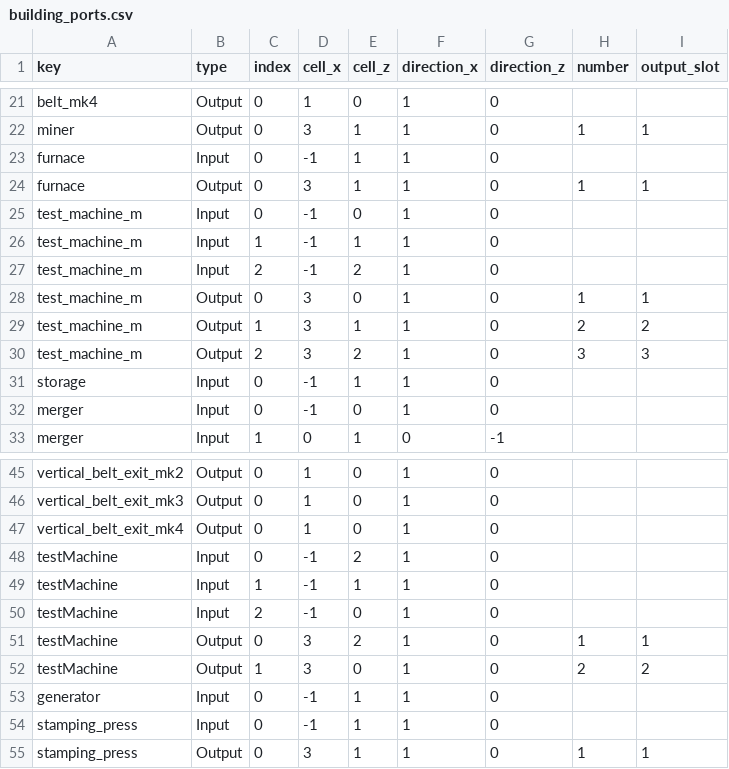
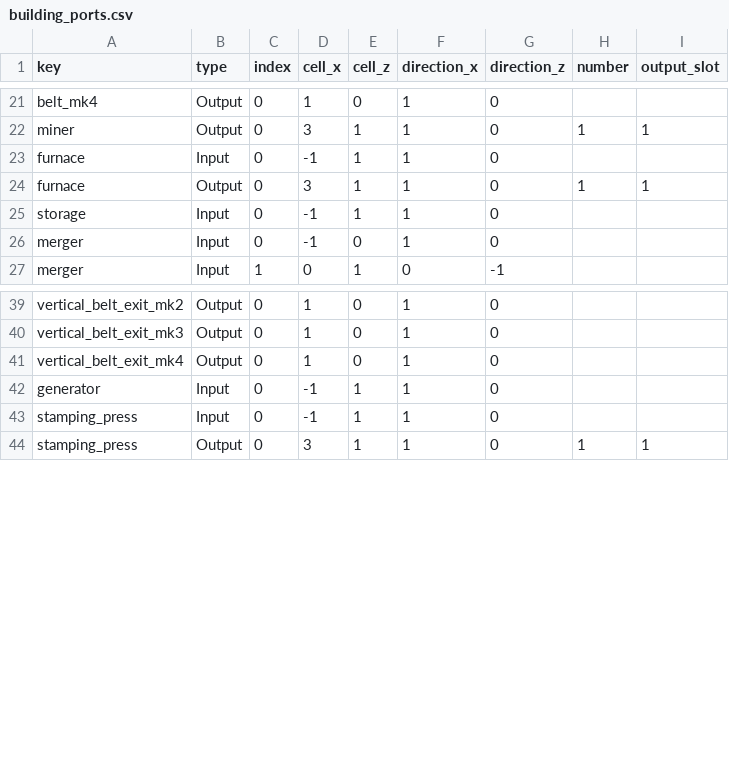
Before and after one commit to XiaoChen163/Factory-with-DOTS, a CSV file: Assets/Data/FactoryTables/buildings/building_ports.csv, drawn as a sheet; only a part is shown, gaps mark what is left out; the diff names each change by its address in the sheet, - before the commit and + after, or states it on an @@ line.

```diff
--- a/Assets/Data/FactoryTables/buildings/building_ports.csv
+++ b/Assets/Data/FactoryTables/buildings/building_ports.csv
-row 25: test_machine_m | Input | 0 | -1 | 0 | 1 | 0
-row 26: test_machine_m | Input | 1 | -1 | 1 | 1 | 0
-row 27: test_machine_m | Input | 2 | -1 | 2 | 1 | 0
-row 28: test_machine_m | Output | 0 | 3 | 0 | 1 | 0 | 1 | 1
-row 29: test_machine_m | Output | 1 | 3 | 1 | 1 | 0 | 2 | 2
-row 30: test_machine_m | Output | 2 | 3 | 2 | 1 | 0 | 3 | 3
-row 48: testMachine | Input | 0 | -1 | 2 | 1 | 0
-row 49: testMachine | Input | 1 | -1 | 1 | 1 | 0
-row 50: testMachine | Input | 2 | -1 | 0 | 1 | 0
-row 51: testMachine | Output | 0 | 3 | 2 | 1 | 0 | 1 | 1
-row 52: testMachine | Output | 1 | 3 | 0 | 1 | 0 | 2 | 2
```
Also changed, not shown: Assets/Data/FactoryTables/buildings/building_colliders.csv, Assets/Data/FactoryTables/buildings/building_presentation.csv, 8 other files.
